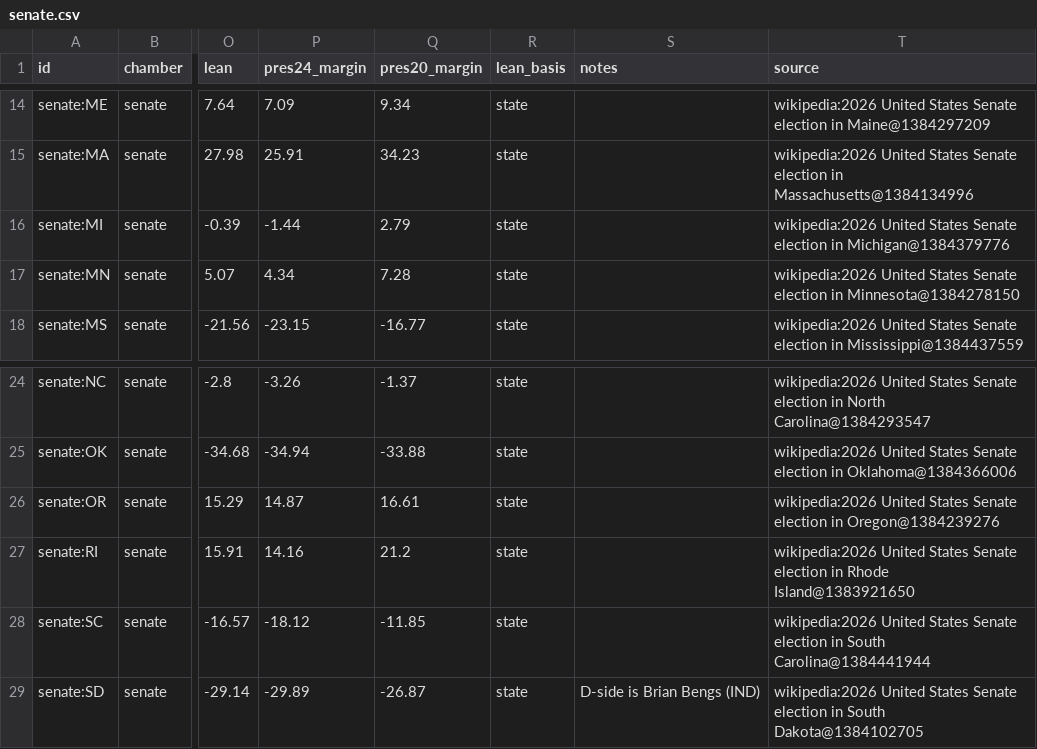
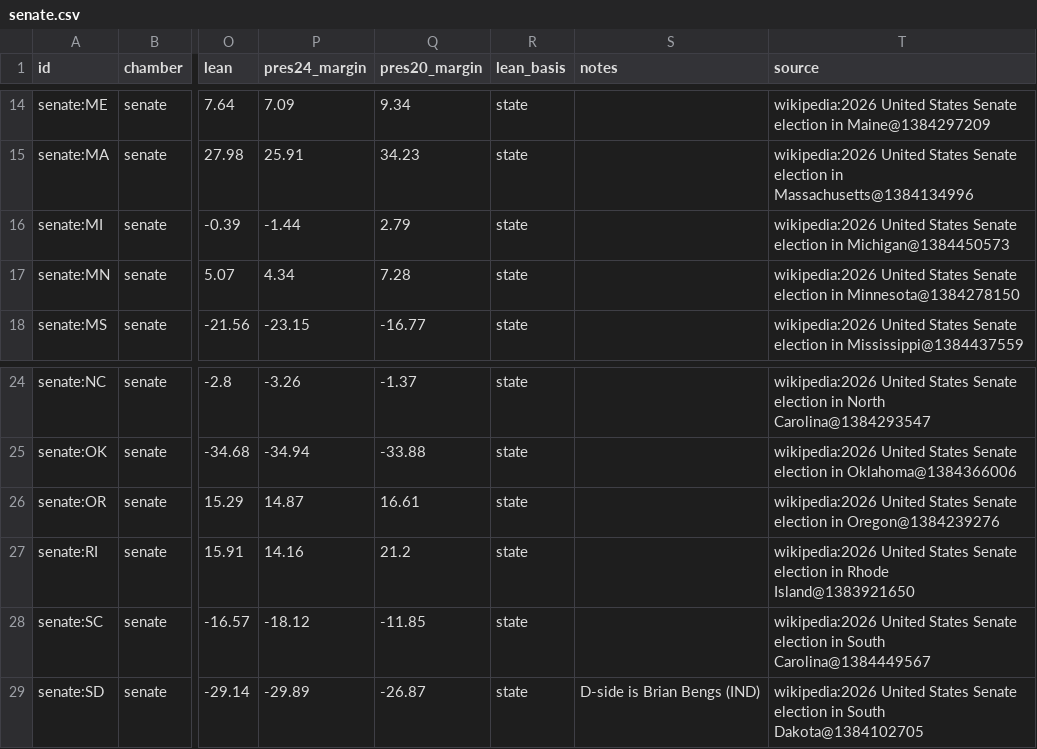
Before and after one commit to KaraZajac/MIDTERMS2026, a CSV file: data/races/senate.csv, drawn as a sheet; only a part is shown, gaps mark what is left out; the diff names each change by its address in the sheet, - before the commit and + after, or states it on an @@ line.

```diff
--- a/data/races/senate.csv
+++ b/data/races/senate.csv
-T16 (source): …election in Michigan@1384379776
+T16 (source): …election in Michigan@1384450573
-T28 (source): …in South Carolina@1384441944
+T28 (source): …in South Carolina@1384449567
```
Also changed, not shown: data/polls/races.csv, data/races/governor.csv, 9 other files.
